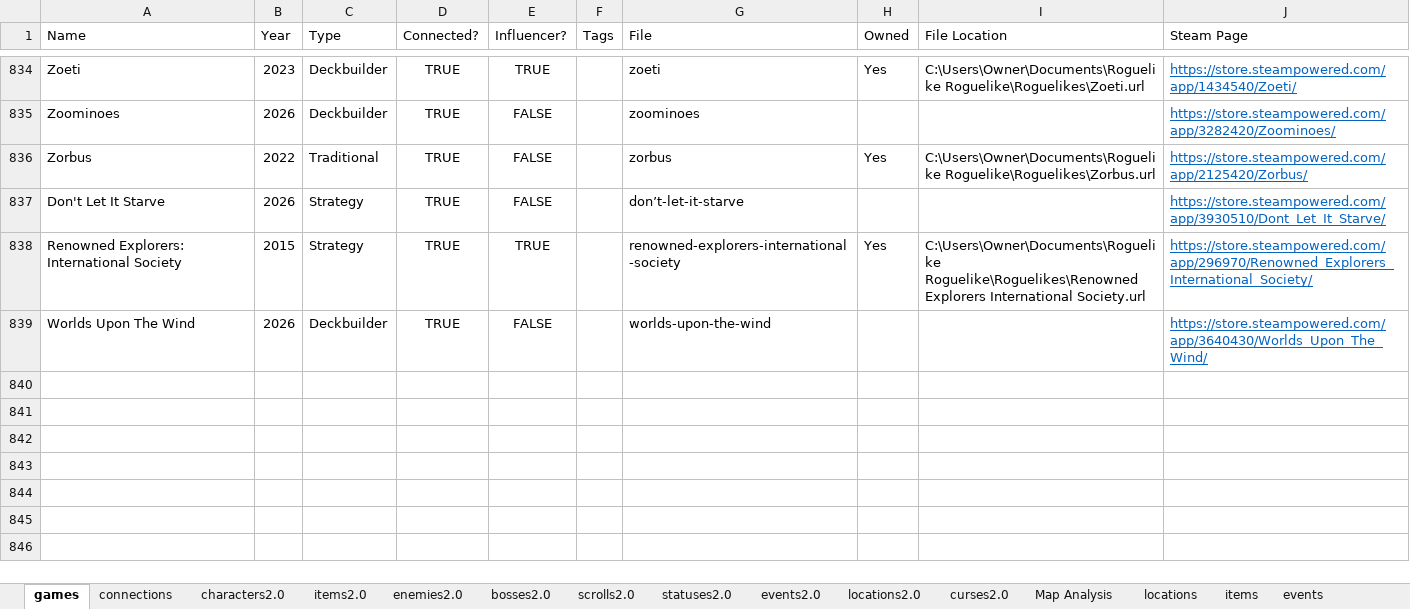
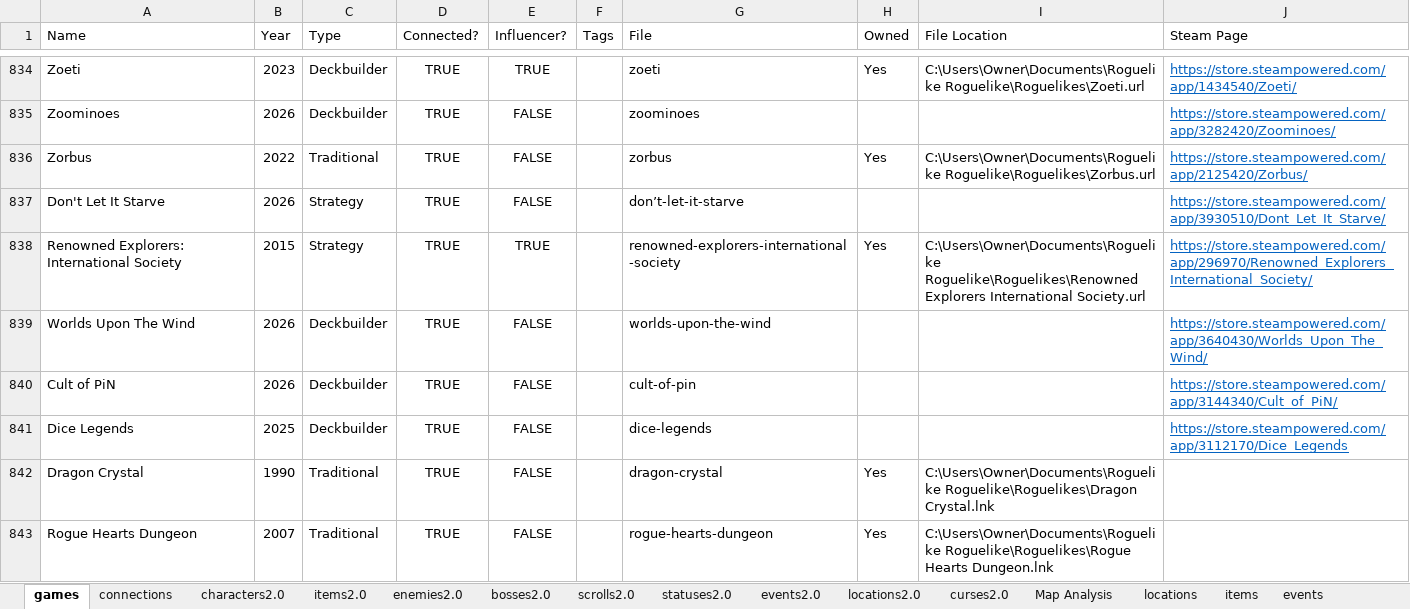
Before and after one commit to batsling/Roguelike-like, an Excel workbook: tools/Roguelikes.xlsx, sheet games, drawn as a sheet; only a part is shown, gaps mark what is left out; values as stored, in another font and other column widths than the file's, no borders; table styles not drawn; the diff covers the shown part only; the diff names each change by its address in the sheet, - before the commit and + after, or states it on an @@ line.

```diff
--- a/tools/Roguelikes.xlsx (sheet games)
+++ b/tools/Roguelikes.xlsx (sheet games)
+row 840: Cult of PiN | 2026 | Deckbuilder | TRUE | FALSE |  | cult-of-pin |  |  | https://store.steampowered.com/app/3144340/Cult_of_PiN/
+row 841: Dice Legends | 2025 | Deckbuilder | TRUE | FALSE |  | dice-legends |  |  | https://store.steampowered.com/app/3112170/Dice_Legends
+row 842: Dragon Crystal | 1990 | Traditional | TRUE | FALSE |  | dragon-crystal | Yes | C:\Users\Owner\Documents\Roguelike Roguelike\Roguelikes\Dragon Crystal.lnk
+row 843: Rogue Hearts Dungeon | 2007 | Traditional | TRUE | FALSE |  | rogue-hearts-dungeon | Yes | C:\Users\Owner\Documents\Roguelike Roguelike\Roguelikes\Rogue Hearts Dungeon.lnk
```
Also changed, not shown: 3 added rows and 73 edited cells elsewhere in this sheet, sheet events2.0, sheet connections, sheet Map Analysis, sheet Map Calc, formulas that keep their value, charts or pictures, 1 other file.
